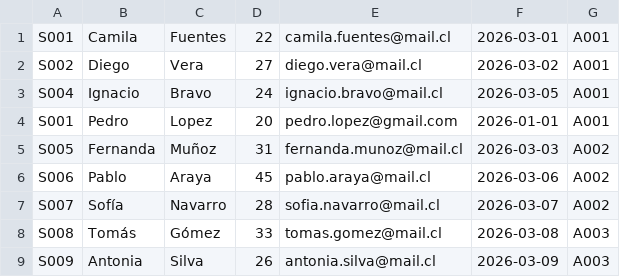
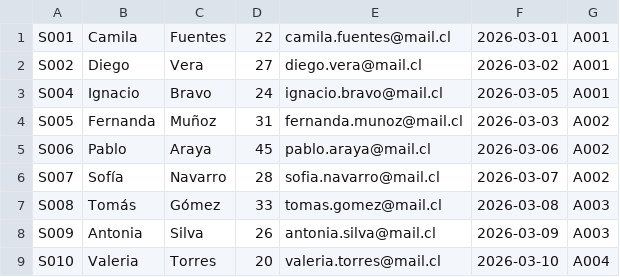
Before and after one commit to juanmercade6/Sistema-de-Gesti-n-de-Actividades-en-Clubes-Deportivos, a CSV file: data/socios.csv, drawn as a sheet; only a part is shown; the shorter side is filled out with more unchanged rows.

```diff
--- a/data/socios.csv
+++ b/data/socios.csv
@@ -3,3 +3,2 @@ S002;Diego;Vera;27;diego.vera@mail.cl;2026-03-02;A001
 S004;Ignacio;Bravo;24;ignacio.bravo@mail.cl;2026-03-05;A001
-S001;Pedro;Lopez;20;pedro.lopez@gmail.com;2026-01-01;A001
 S005;Fernanda;Muñoz;31;fernanda.munoz@mail.cl;2026-03-03;A002
```
Also changed, not shown: 1 other file.
